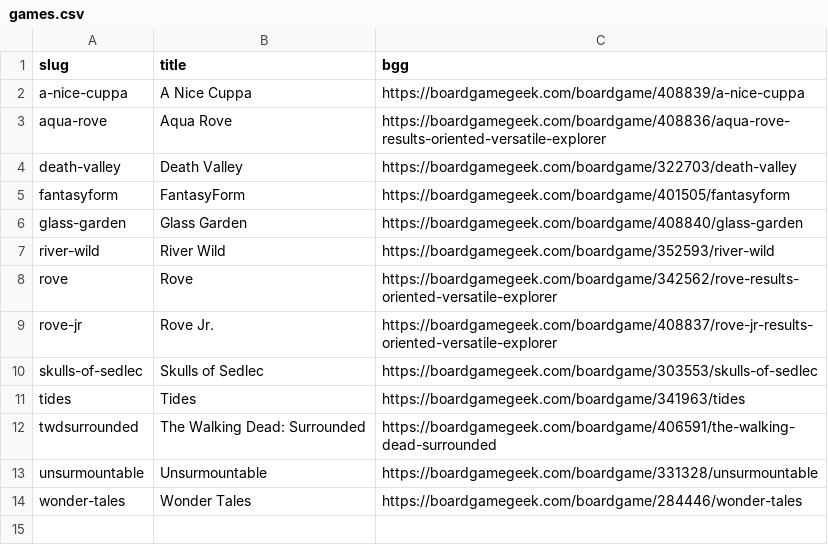
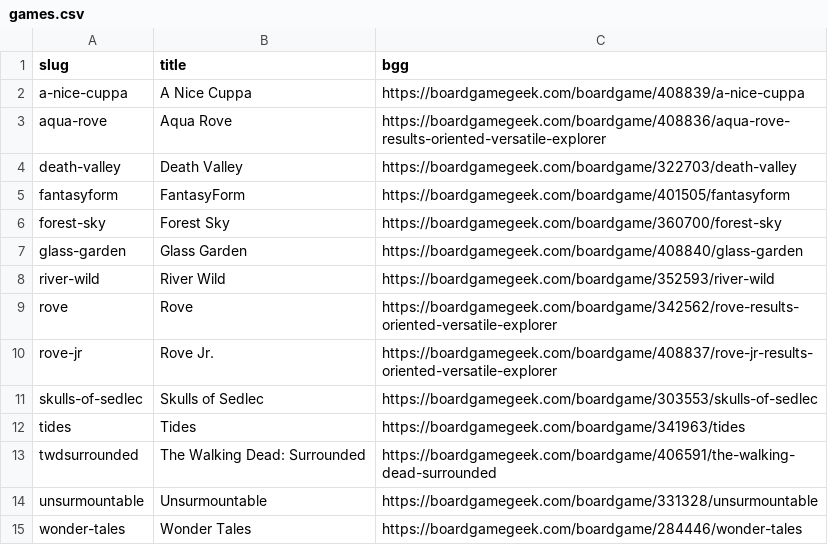
Before and after one commit to jamie/buttonshy-rules, a CSV file: src/_data/games.csv, drawn as a sheet; the diff names each change by its address in the sheet, - before the commit and + after, or states it on an @@ line.

Commit message:
Forest Sky rules

```diff
--- a/src/_data/games.csv
+++ b/src/_data/games.csv
+row 6: forest-sky | Forest Sky | https://boardgamegeek.com/boardgame/360700/forest-sky
```
Also changed, not shown: 4 other files.
